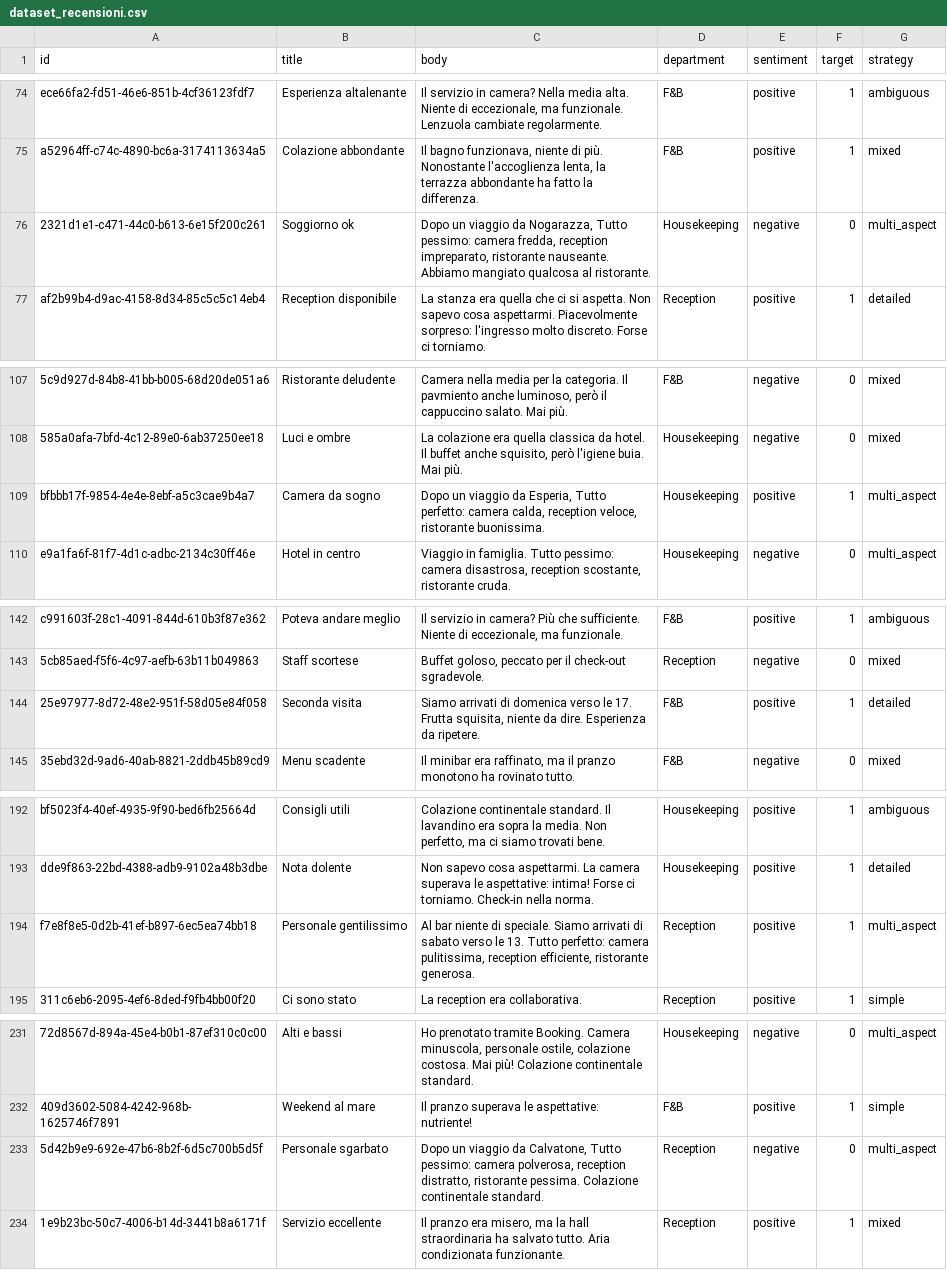
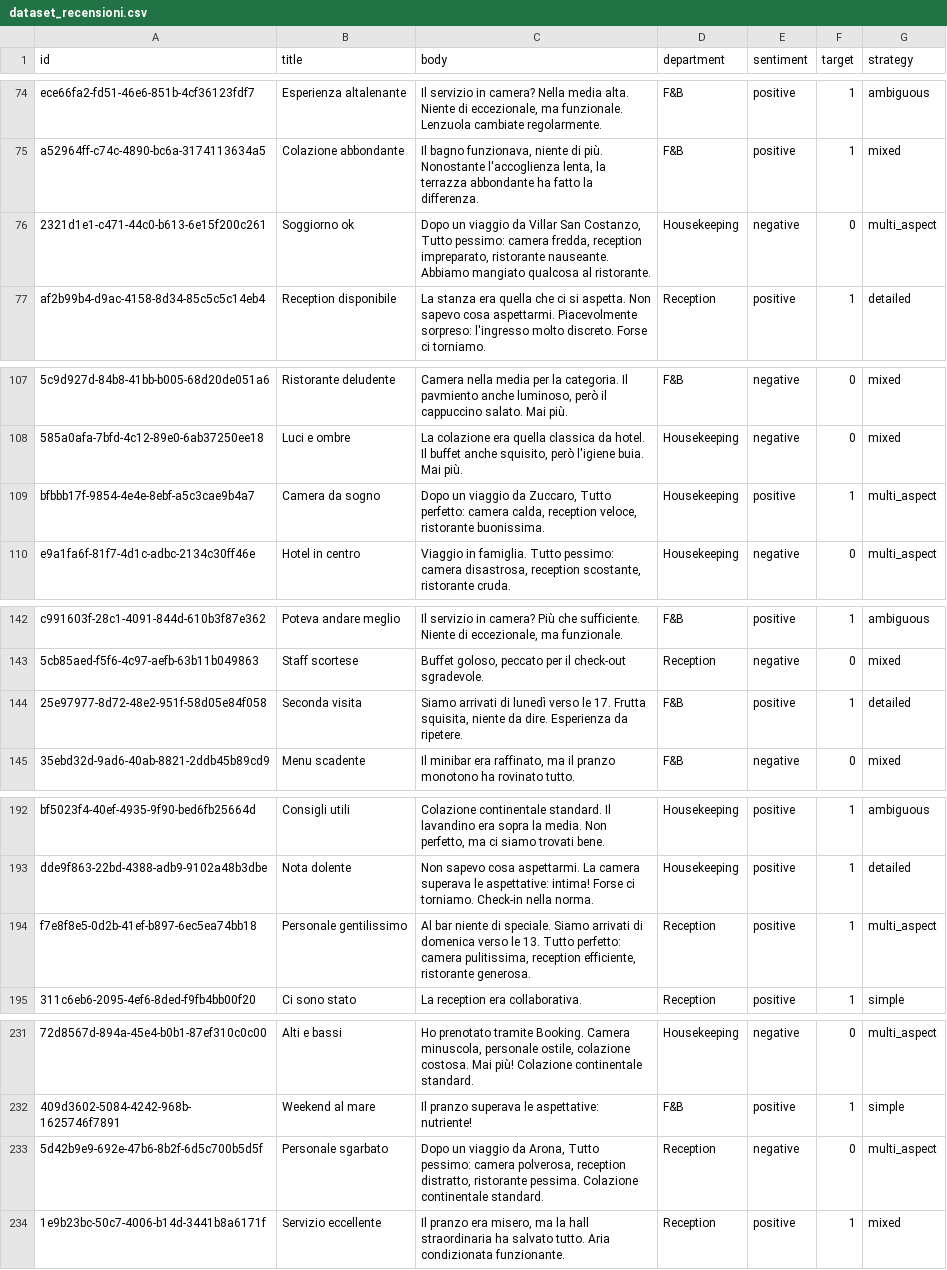
Before and after one commit to djswalterix/ReviewAnalytics, a CSV file: dataset_recensioni.csv, drawn as a sheet; only a part is shown, gaps mark what is left out; the diff covers the shown part only; the diff names each change by its address in the sheet, - before the commit and + after, or states it on an @@ line.

```diff
--- a/dataset_recensioni.csv
+++ b/dataset_recensioni.csv
-C76 (body): …viaggio da Nogarazza, Tutto pessimo:…
+C76 (body): …viaggio da Villar San Costanzo, Tutto pessimo:…
-C109 (body): …viaggio da Esperia, Tutto perfetto:…
+C109 (body): …viaggio da Zuccaro, Tutto perfetto:…
-C144 (body): …arrivati di domenica verso le…
+C144 (body): …arrivati di lunedì verso le…
-C194 (body): …arrivati di sabato verso le…
+C194 (body): …arrivati di domenica verso le…
-C233 (body): …viaggio da Calvatone, Tutto pessimo:…
+C233 (body): …viaggio da Arona, Tutto pessimo:…
```
Also changed, not shown: 20 edited cells elsewhere in this file, 12 other files.
